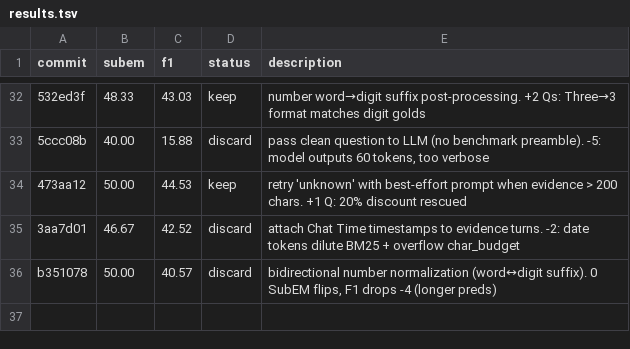
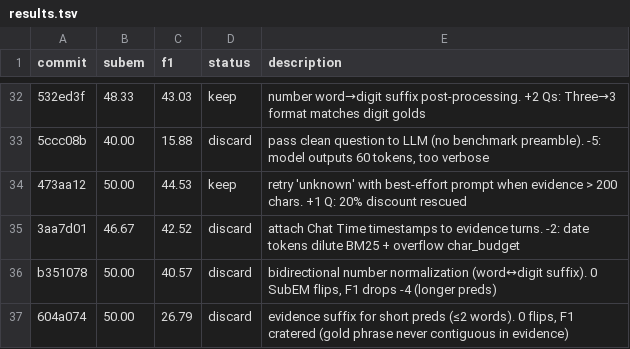
Before and after one commit to parcadei/hermes-agent, a TSV file: foundry/eval/results.tsv, drawn as a sheet; only a part is shown, gaps mark what is left out; the diff names each change by its address in the sheet, - before the commit and + after, or states it on an @@ line.

```diff
--- a/foundry/eval/results.tsv
+++ b/foundry/eval/results.tsv
+row 37: 604a074 | 50.00 | 26.79 | discard | evidence suffix for short preds (≤2 words). 0 flips, F1 cratered (gold phrase never contiguous in evidence)
```
